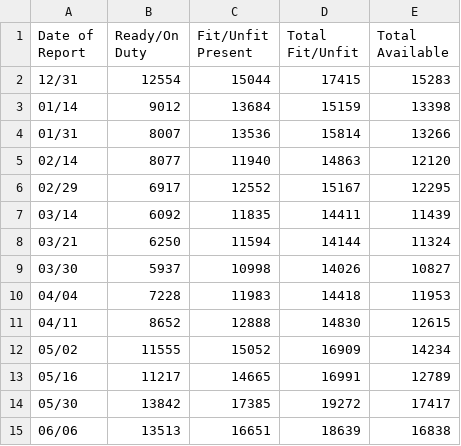
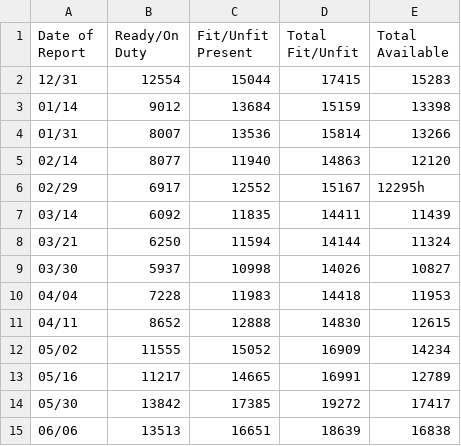
Before and after one commit to Vazpera/csv-reader, a CSV file: example-data/valley_forge.csv, drawn as a sheet.

```diff
--- a/example-data/valley_forge.csv
+++ b/example-data/valley_forge.csv
@@ -5,3 +5,3 @@ Date of Report,Ready/On Duty,Fit/Unfit Present,Total Fit/Unfit,Total Available
 02/14,8077,11940,14863,12120
-02/29,6917,12552,15167,12295
+02/29,6917,12552,15167,12295h
 03/14,6092,11835,14411,11439
```
Also changed, not shown: 1 other file.
